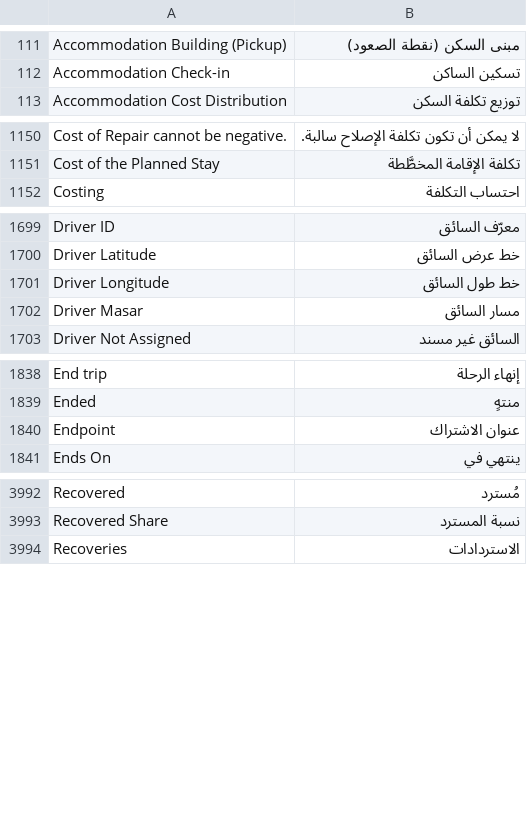
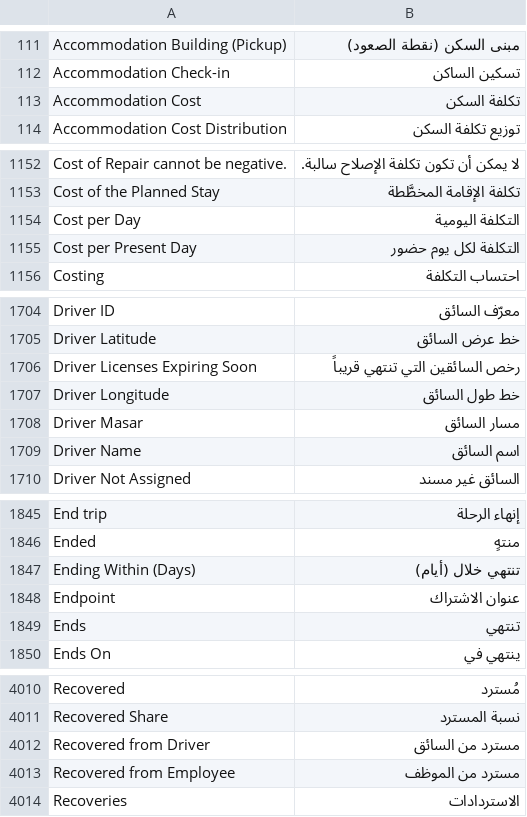
Before and after one commit to iabodysa/apex, a CSV file: apex/translations/ar.csv, drawn as a sheet; only a part is shown, gaps mark what is left out; the diff covers the shown part only; the diff names each change by its address in the sheet, - before the commit and + after, or states it on an @@ line.

Commit message:
translate the twenty-six live strings that had no Arabic row — the Service Platform merge and the cost-report renames left them rendering raw English, and ar.csv now carries a row for every string the extractor finds

```diff
--- a/apex/translations/ar.csv
+++ b/apex/translations/ar.csv
+row 113: Accommodation Cost | تكلفة السكن
+row 1154: Cost per Day | التكلفة اليومية
+row 1155: Cost per Present Day | التكلفة لكل يوم حضور
+row 1706: Driver Licenses Expiring Soon | رخص السائقين التي تنتهي قريباً
+row 1709: Driver Name | اسم السائق
+row 1847: Ending Within (Days) | تنتهي خلال (أيام)
+row 1849: Ends | تنتهي
+row 4012: Recovered from Driver | مسترد من السائق
+row 4013: Recovered from Employee | مسترد من الموظف
```
Also changed, not shown: 17 added rows elsewhere in this file.
